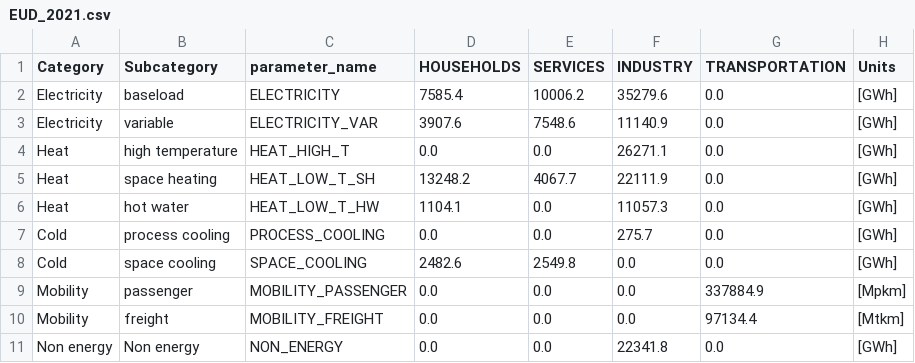
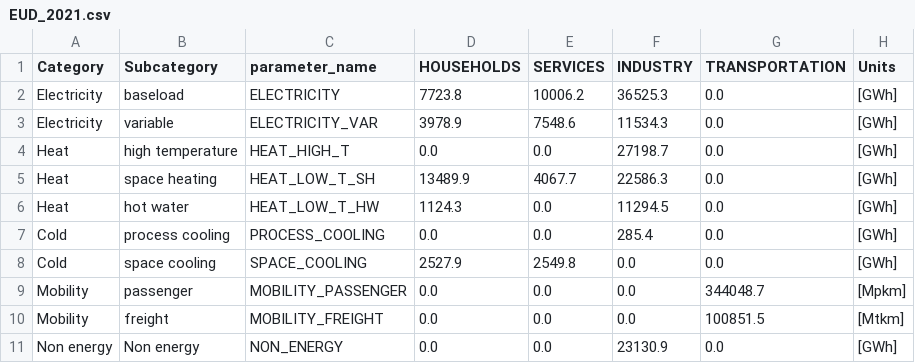
Before and after one commit to energyscope/EnergyScope_coupling_GEMMES, a CSV file: EnergyScope_Pathway/src/EUD_2021.csv, drawn as a sheet.

```diff
--- a/EnergyScope_Pathway/src/EUD_2021.csv
+++ b/EnergyScope_Pathway/src/EUD_2021.csv
@@ -1,11 +1,11 @@
 Category,Subcategory,parameter_name,HOUSEHOLDS,SERVICES,INDUSTRY,TRANSPORTATION,Units
-Electricity,baseload,ELECTRICITY,7585.4,10006.2,35279.6,0.0,[GWh]
-Electricity,variable,ELECTRICITY_VAR,3907.6,7548.6,11140.9,0.0,[GWh]
-Heat,high temperature,HEAT_HIGH_T,0.0,0.0,26271.1,0.0,[GWh]
-Heat,space heating,HEAT_LOW_T_SH,13248.2,4067.7,22111.9,0.0,[GWh]
-Heat,hot water,HEAT_LOW_T_HW,1104.1,0.0,11057.3,0.0,[GWh]
-Cold,process cooling,PROCESS_COOLING,0.0,0.0,275.7,0.0,[GWh]
-Cold,space cooling,SPACE_COOLING,2482.6,2549.8,0.0,0.0,[GWh]
-Mobility,passenger,MOBILITY_PASSENGER,0.0,0.0,0.0,337884.9,[Mpkm]
-Mobility,freight,MOBILITY_FREIGHT,0.0,0.0,0.0,97134.4,[Mtkm]
-Non energy,Non energy,NON_ENERGY,0.0,0.0,22341.8,0.0,[GWh]
+Electricity,baseload,ELECTRICITY,7723.8,10006.2,36525.3,0.0,[GWh]
+Electricity,variable,ELECTRICITY_VAR,3978.9,7548.6,11534.3,0.0,[GWh]
+Heat,high temperature,HEAT_HIGH_T,0.0,0.0,27198.7,0.0,[GWh]
+Heat,space heating,HEAT_LOW_T_SH,13489.9,4067.7,22586.3,0.0,[GWh]
+Heat,hot water,HEAT_LOW_T_HW,1124.3,0.0,11294.5,0.0,[GWh]
+Cold,process cooling,PROCESS_COOLING,0.0,0.0,285.4,0.0,[GWh]
+Cold,space cooling,SPACE_COOLING,2527.9,2549.8,0.0,0.0,[GWh]
+Mobility,passenger,MOBILITY_PASSENGER,0.0,0.0,0.0,344048.7,[Mpkm]
+Mobility,freight,MOBILITY_FREIGHT,0.0,0.0,0.0,100851.5,[Mtkm]
+Non energy,Non energy,NON_ENERGY,0.0,0.0,23130.9,0.0,[GWh]
```
Also changed, not shown: EnergyScope_Pathway/src/Costs_per_phase.csv, EnergyScope_Pathway/src/EUD_2041.csv, 17 other files.
